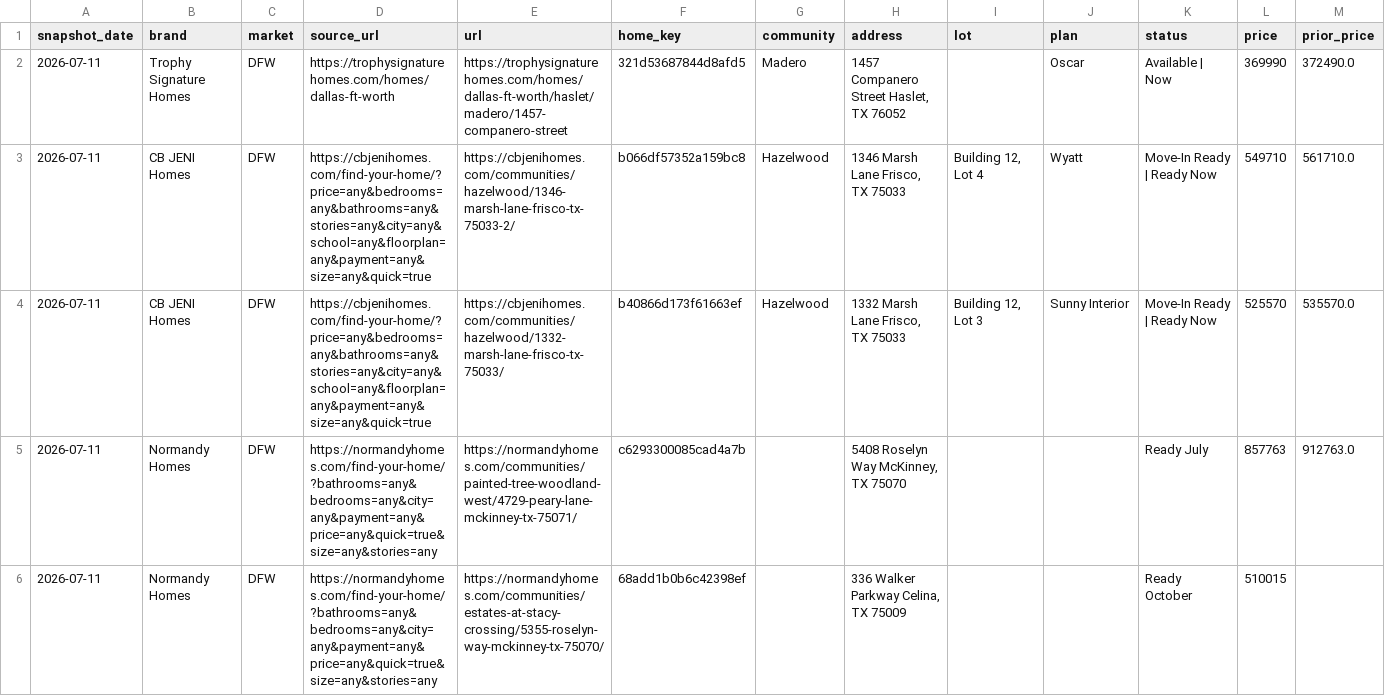
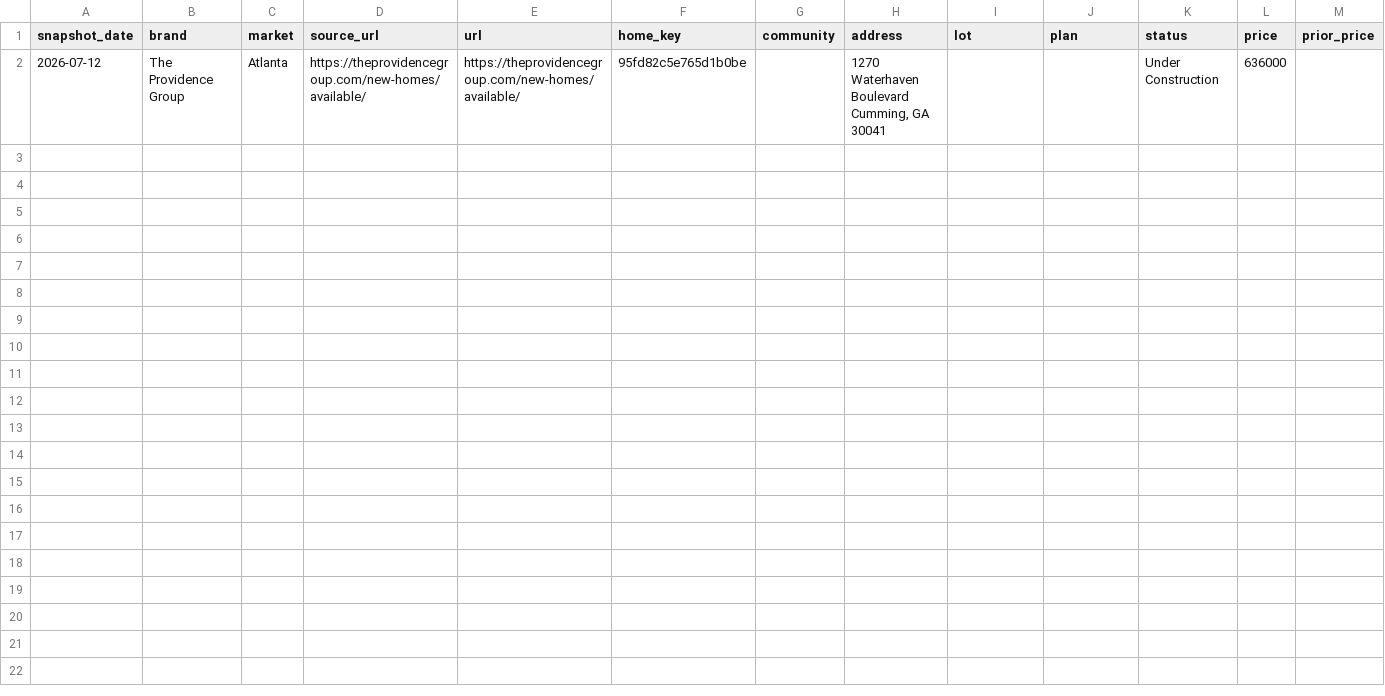
Before and after one commit to aregaladosantiago-hub/grbk-tracker, a CSV file: reports/new_vs_prior_snapshot.csv, drawn as a sheet; only a part is shown; removed rows and columns are numbered as before the commit, all else as after; rows hold the shown columns only; the diff names each change by its address in the sheet, - before the commit and + after, or states it on an @@ line.

```diff
--- a/reports/new_vs_prior_snapshot.csv
+++ b/reports/new_vs_prior_snapshot.csv
-row 2: 2026-07-11 | Trophy Signature Homes | DFW | https://trophysignaturehomes.com/homes/dallas-ft-worth | https://trophysignaturehomes.com/homes/dallas-ft-worth/haslet/madero/1457-companero-street | 321d53687844d8afd5 | Madero | 1457 Companero Street Haslet, TX 76052 |  | Oscar | Available | Now | 369990 | 372490.0
-row 3: 2026-07-11 | CB JENI Homes | DFW | https://cbjenihomes.com/find-your-home/?price=any&bedrooms=any&bathrooms=any&stories=any&city=any&school=any&floorplan=any&payment=any&size=any&quick=true | https://cbjenihomes.com/communities/hazelwood/1346-marsh-lane-frisco-tx-75033-2/ | b066df57352a159bc8 | Hazelwood | 1346 Marsh Lane Frisco, TX 75033 | Building 12, Lot 4 | Wyatt | Move-In Ready | Ready Now | 549710 | 561710.0
-row 4: 2026-07-11 | CB JENI Homes | DFW | https://cbjenihomes.com/find-your-home/?price=any&bedrooms=any&bathrooms=any&stories=any&city=any&school=any&floorplan=any&payment=any&size=any&quick=true | https://cbjenihomes.com/communities/hazelwood/1332-marsh-lane-frisco-tx-75033/ | b40866d173f61663ef | Hazelwood | 1332 Marsh Lane Frisco, TX 75033 | Building 12, Lot 3 | Sunny Interior | Move-In Ready | Ready Now | 525570 | 535570.0
-row 5: 2026-07-11 | Normandy Homes | DFW | https://normandyhomes.com/find-your-home/?bathrooms=any&bedrooms=any&city=any&payment=any&price=any&quick=true&size=any&stories=any | https://normandyhomes.com/communities/painted-tree-woodland-west/4729-peary-lane-mckinney-tx-75071/ | c6293300085cad4a7b |  | 5408 Roselyn Way McKinney, TX 75070 |  |  | Ready July | 857763 | 912763.0
-row 6: 2026-07-11 | Normandy Homes | DFW | https://normandyhomes.com/find-your-home/?bathrooms=any&bedrooms=any&city=any&payment=any&price=any&quick=true&size=any&stories=any | https://normandyhomes.com/communities/estates-at-stacy-crossing/5355-roselyn-way-mckinney-tx-75070/ | 68add1b0b6c42398ef |  | 336 Walker Parkway Celina, TX 75009 |  |  | Ready October | 510015
+row 2: 2026-07-12 | The Providence Group | Atlanta | https://theprovidencegroup.com/new-homes/available/ | https://theprovidencegroup.com/new-homes/available/ | 95fd82c5e765d1b0be |  | 1270 Waterhaven Boulevard Cumming, GA 30041 |  |  | Under Construction | 636000
```
Also changed, not shown: reports/latest_active.csv, reports/removed_vs_prior_snapshot.csv, 3 other files.
